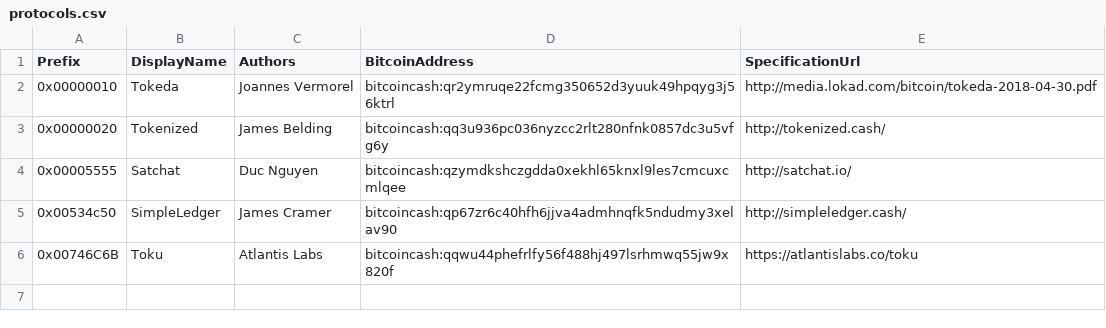
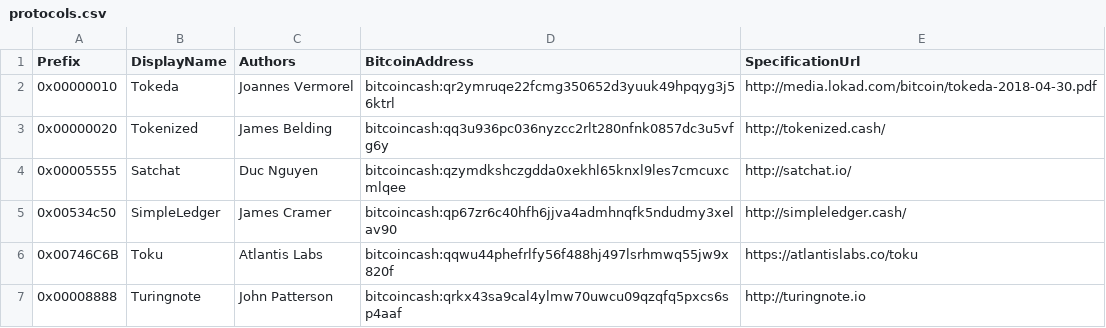
Before and after one commit to Lokad/Terab, a CSV file: etc/protocols.csv, drawn as a sheet.

Commit message:
Update protocols.csv

```diff
--- a/etc/protocols.csv
+++ b/etc/protocols.csv
@@ -6 +6,2 @@ Prefix,DisplayName,Authors,BitcoinAddress,SpecificationUrl
 0x00746C6B,Toku,Atlantis Labs,bitcoincash:qqwu44phefrlfy56f488hj497lsrhmwq55jw9x820f,https://atlantislabs.co/toku
+0x00008888,Turingnote,John Patterson,bitcoincash:qrkx43sa9cal4ylmw70uwcu09qzqfq5pxcs6sp4aaf,http://turingnote.io
```
